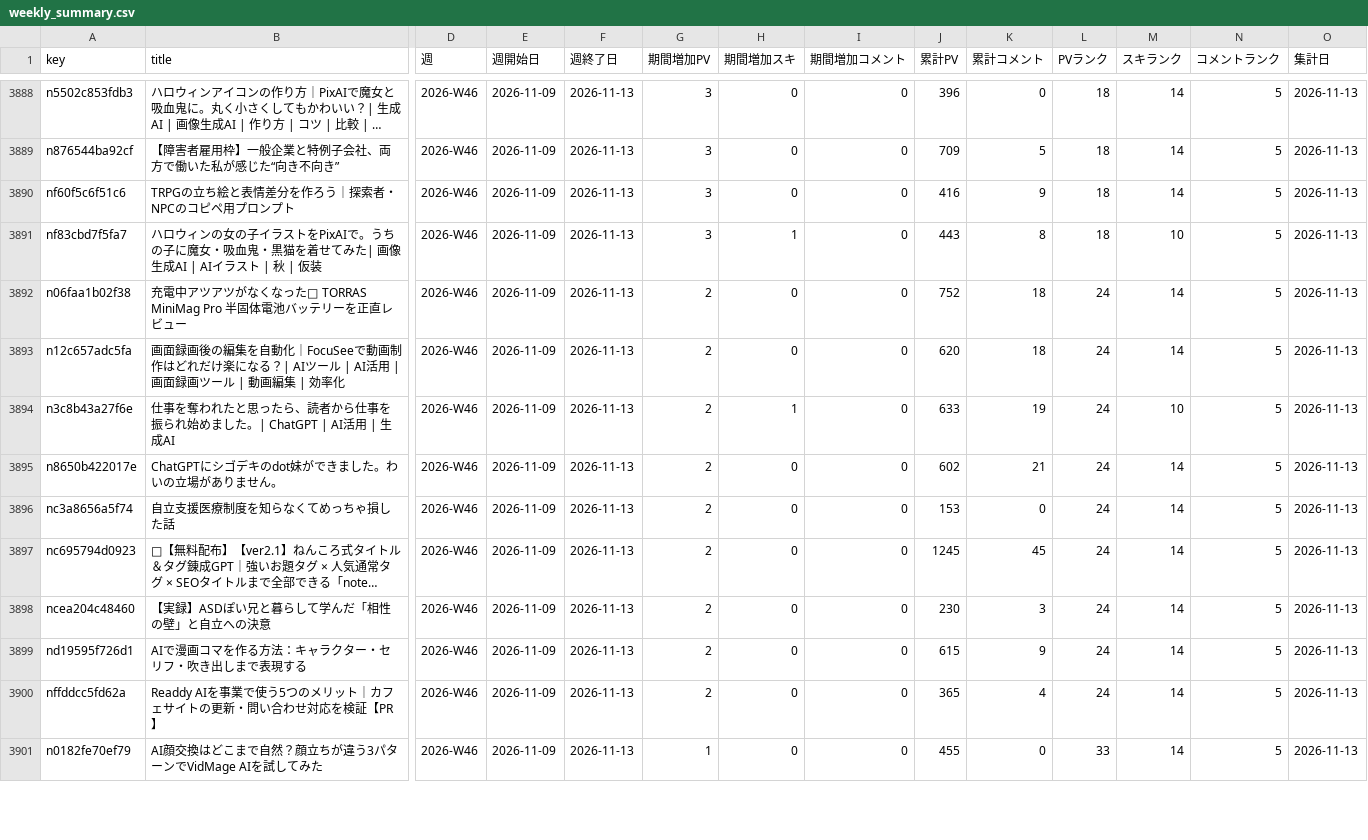
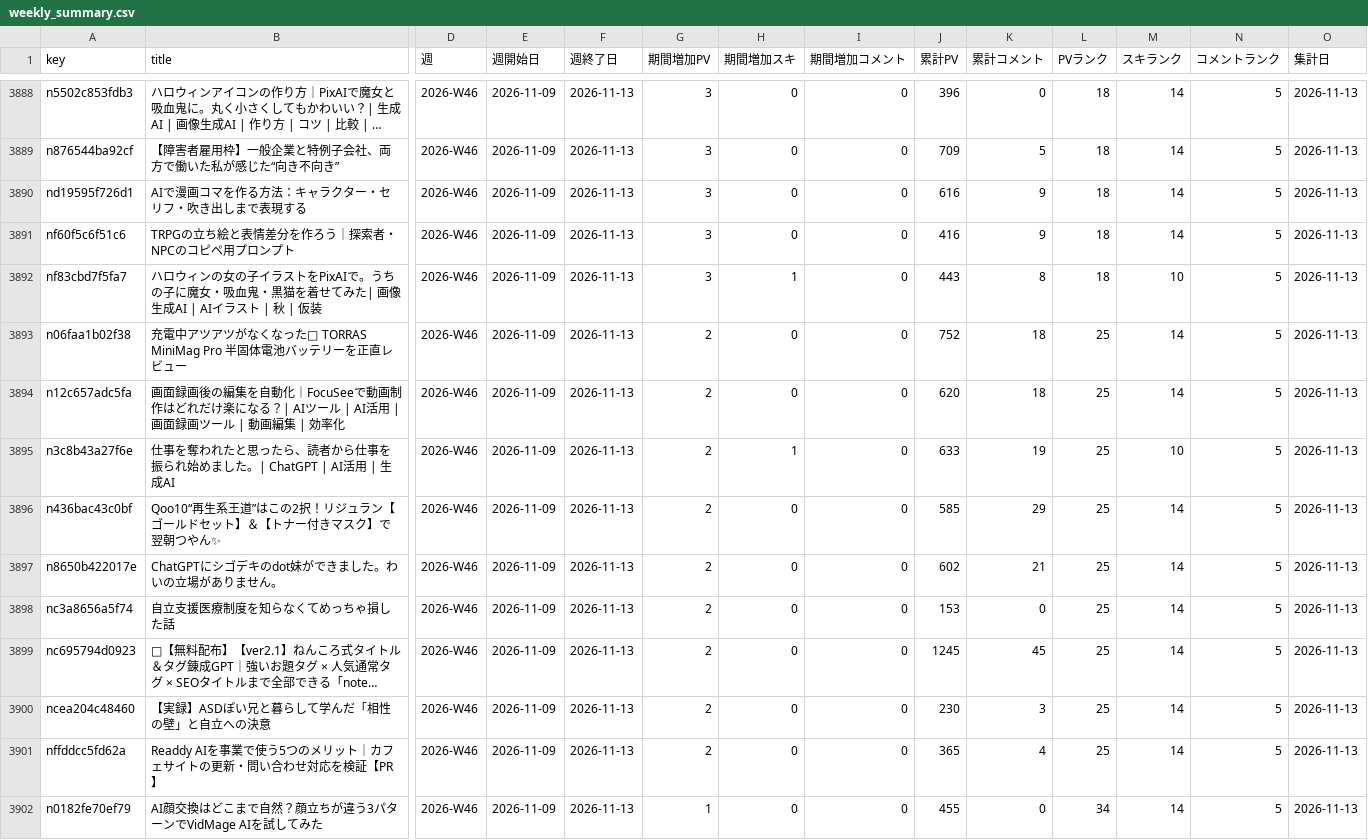
Before and after one commit to coolboylovegirl-byte/note-stats-dashboard, a CSV file: data/weekly_summary.csv, drawn as a sheet; only a part is shown, gaps mark what is left out; long unchanged cells end in …; removed rows and columns are numbered as before the commit, all else as after; rows hold the shown columns only; the diff covers the shown part only; the diff names each change by its address in the sheet, - before the commit and + after, or states it on an @@ line.

```diff
--- a/data/weekly_summary.csv
+++ b/data/weekly_summary.csv
+row 3890: nd19595f726d1 | AIで漫画コマを作る方法：キャラクター・セリフ・吹き出しまで表現する | 2026-W46 | 2026-11-09 | 2026-11-13 | 3 | 0 | 0 | 616 | 9 | 18 | 14 | 5 | 2026-11-13
-L3893:L3895 (PVランク): 24
+L3893:L3895 (PVランク): 25
+row 3896: n436bac43c0bf | Qoo10“再生系王道”はこの2択！リジュラン【ゴールドセット】＆【トナー付きマスク】で翌朝つやん✨ | 2026-W46 | 2026-11-09 | 2026-11-13 | 2 | 0 | 0 | 585 | 29 | 25 | 14 | 5 | 2026-11-13
-L3897:L3900 (PVランク): 24
+L3897:L3900 (PVランク): 25
-row 3899: nd19595f726d1 | AIで漫画コマを作る方法：キャラクター・セリフ・吹き出しまで表現する | 2026-W46 | 2026-11-09 | 2026-11-13 | 2 | 0 | 0 | 615 | 9 | 24 | 14 | 5 | 2026-11-13
-L3901 (PVランク): 24
+L3901 (PVランク): 25
-L3902 (PVランク): 33
+L3902 (PVランク): 34
```
Also changed, not shown: 4 added rows, 1 removed row and 52 edited cells elsewhere in this file, data/daily_summary.csv, data/followers.csv, 5 other files.
